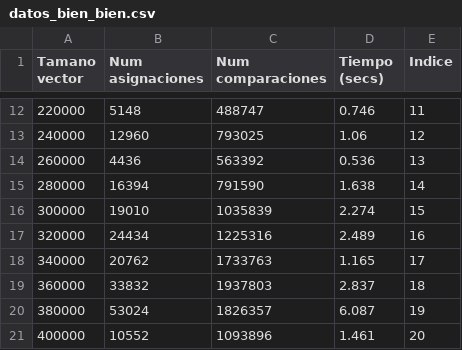
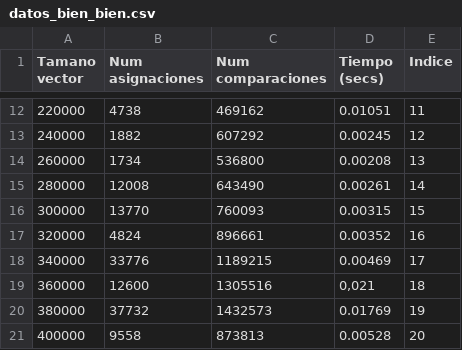
Before and after one commit to HylianPablo/Practica2-ADA-2019, a CSV file: datos_bien_bien.csv, drawn as a sheet; only a part is shown, gaps mark what is left out; the diff covers the shown part only.

```diff
--- a/datos_bien_bien.csv
+++ b/datos_bien_bien.csv
@@ -12,10 +12,10 @@ Tamano vector,Num asignaciones,Num comparaciones,Tiempo (secs),Indice
-220000,5148,488747,0.746,11
-240000,12960,793025,1.06,12
-260000,4436,563392,0.536,13
-280000,16394,791590,1.638,14
-300000,19010,1035839,2.274,15
-320000,24434,1225316,2.489,16
-340000,20762,1733763,1.165,17
-360000,33832,1937803,2.837,18
-380000,53024,1826357,6.087,19
-400000,10552,1093896,1.461,20
+220000,4738,469162,0.01051,11
+240000,1882,607292,0.00245,12
+260000,1734,536800,0.00208,13
+280000,12008,643490,0.00261,14
+300000,13770,760093,0.00315,15
+320000,4824,896661,0.00352,16
+340000,33776,1189215,0.00469,17
+360000,12600,1305516,"0,021",18
+380000,37732,1432573,0.01769,19
+400000,9558,873813,0.00528,20
```
Also changed, not shown: 30 edited cells elsewhere in this file.
